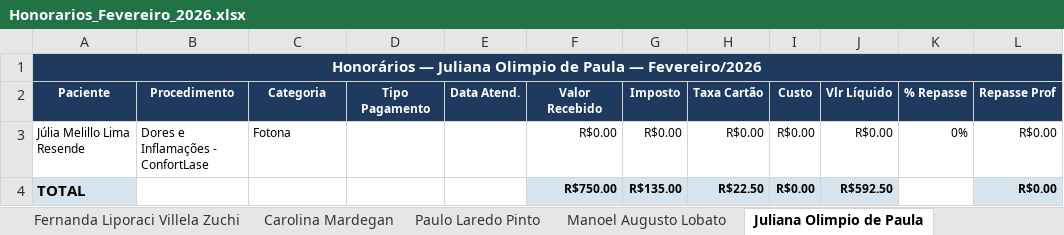
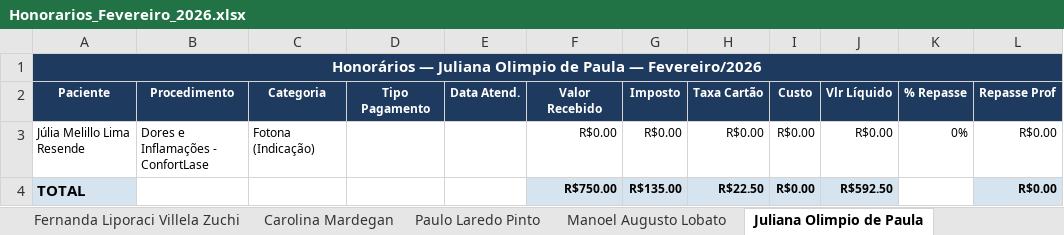
Before and after one commit to endovascularsp/portais-medicos, an Excel workbook: Honorarios_Fevereiro_2026.xlsx, sheet Juliana Olimpio de Paula, drawn as a sheet; values as stored, in another font and other column widths than the file's, no borders; the diff names each change by its address in the sheet, - before the commit and + after, or states it on an @@ line.

```diff
--- a/Honorarios_Fevereiro_2026.xlsx (sheet Juliana Olimpio de Paula)
+++ b/Honorarios_Fevereiro_2026.xlsx (sheet Juliana Olimpio de Paula)
-C3 (Categoria): Fotona
+C3 (Categoria): Fotona (Indicação)
```
Also changed, not shown: sheet Base Compensação, sheet Resumo, sheet Tabela Final - Repasse, sheet Fernanda Liporaci Villela Zuchi, 19 other files.
